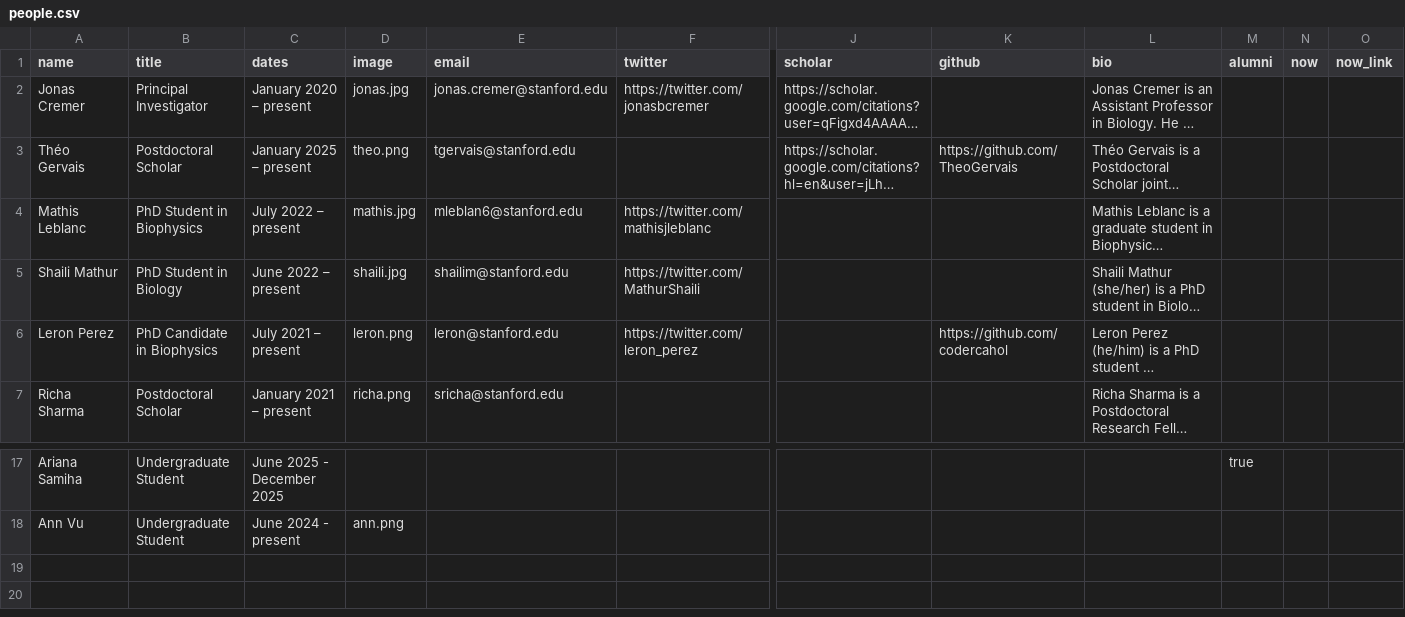
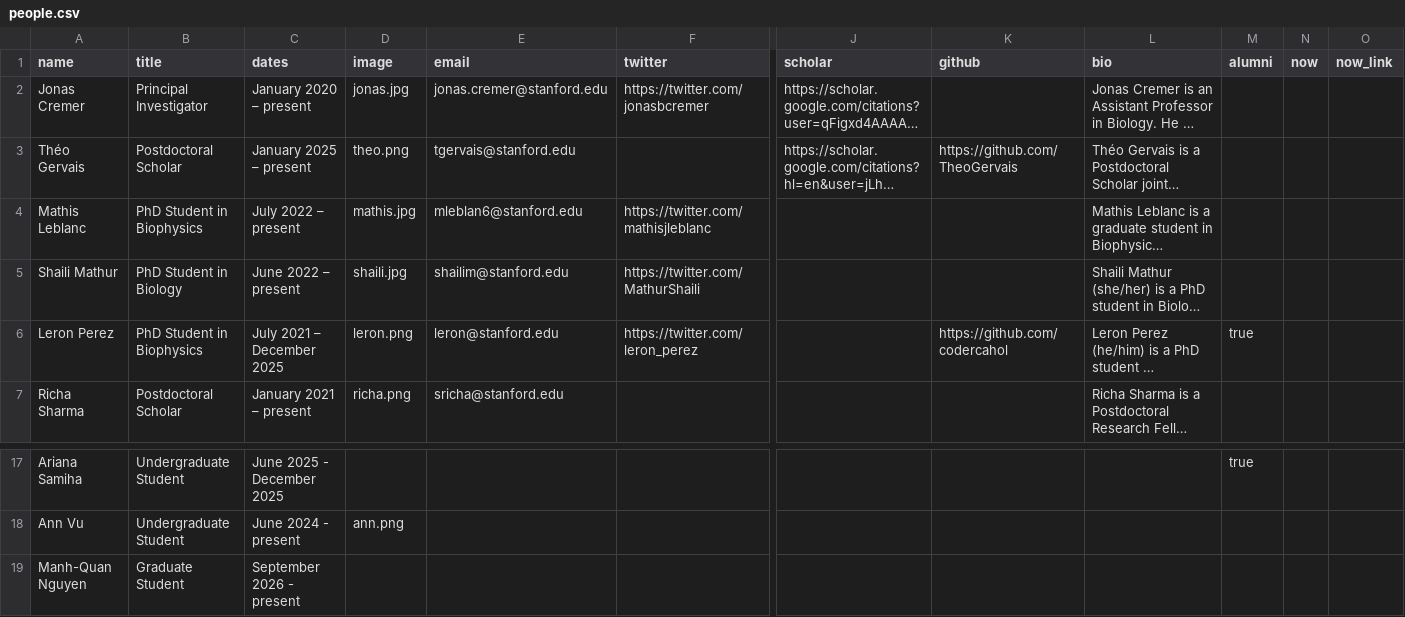
Before and after one commit to cremerlab/cremerlab.github.io, a CSV file: data/people.csv, drawn as a sheet; only a part is shown, gaps mark what is left out; long unchanged cells end in …; rows hold the shown columns only; the diff names each change by its address in the sheet, - before the commit and + after, or states it on an @@ line.

```diff
--- a/data/people.csv
+++ b/data/people.csv
-B6 (title): PhD Candidate in Biophysics
+B6 (title): PhD Student in Biophysics
-C6 (dates): July 2021 – present
+C6 (dates): July 2021 – December 2025
-M6 (alumni): (empty)
+M6 (alumni): true
+row 19: Manh-Quan Nguyen | Graduate Student | September 2026 - present
```
Also changed, not shown: data/publications.csv, data/software.csv, 2 other files.
